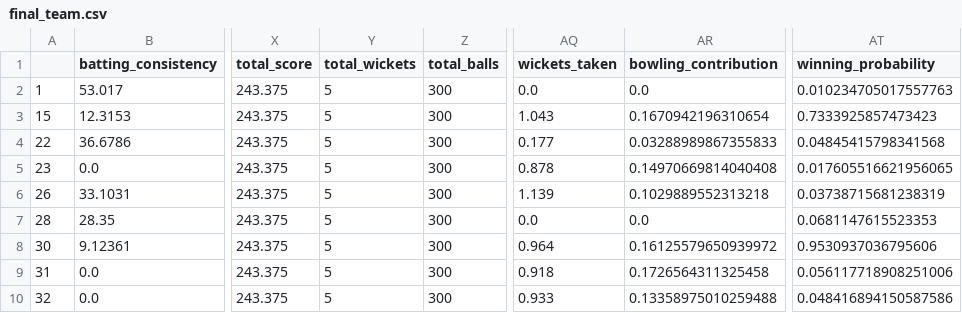
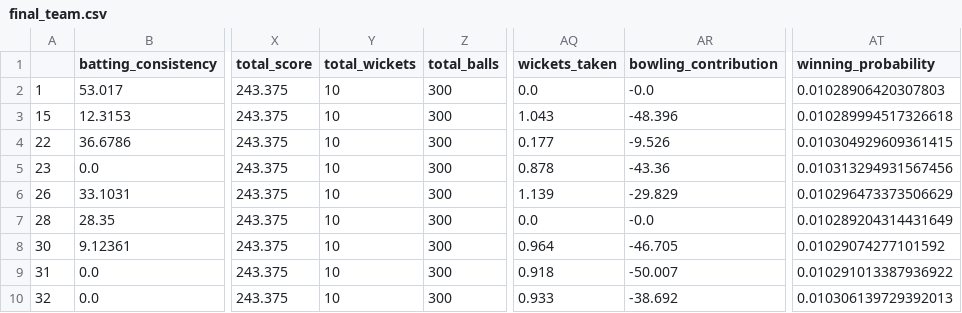
Before and after one commit to umayangag/cric-info-scrapers, a CSV file: src/final_data/final_team.csv, drawn as a sheet; only a part is shown, gaps mark what is left out; the diff names each change by its address in the sheet, - before the commit and + after, or states it on an @@ line.

Commit message:
tuning totals

```diff
--- a/src/final_data/final_team.csv
+++ b/src/final_data/final_team.csv
-Y2:Y10 (total_wickets): 5
+Y2:Y10 (total_wickets): 10
-AR2 (bowling_contribution): 0.0
+AR2 (bowling_contribution): -0.0
-AT2 (winning_probability): 0.010234705017557763
+AT2 (winning_probability): 0.01028906420307803
-AR3 (bowling_contribution): 0.1670942196310654
+AR3 (bowling_contribution): -48.396
-AT3 (winning_probability): 0.7333925857473423
+AT3 (winning_probability): 0.010289994517326618
-AR4 (bowling_contribution): 0.03288989867355833
+AR4 (bowling_contribution): -9.526
-AT4 (winning_probability): 0.04845415798341568
+AT4 (winning_probability): 0.010304929609361415
-AR5 (bowling_contribution): 0.14970669814040408
+AR5 (bowling_contribution): -43.36
-AT5 (winning_probability): 0.017605516621956065
+AT5 (winning_probability): 0.010313294931567456
-AR6 (bowling_contribution): 0.1029889552313218
+AR6 (bowling_contribution): -29.829
-AT6 (winning_probability): 0.03738715681238319
+AT6 (winning_probability): 0.010296473373506629
-AR7 (bowling_contribution): 0.0
+AR7 (bowling_contribution): -0.0
-AT7 (winning_probability): 0.0681147615523353
+AT7 (winning_probability): 0.010289204314431649
-AR8 (bowling_contribution): 0.16125579650939972
+AR8 (bowling_contribution): -46.705
-AT8 (winning_probability): 0.9530937036795606
+AT8 (winning_probability): 0.01029074277101592
-AR9 (bowling_contribution): 0.1726564311325458
+AR9 (bowling_contribution): -50.007
-AT9 (winning_probability): 0.056117718908251006
+AT9 (winning_probability): 0.010291013387936922
-AR10 (bowling_contribution): 0.13358975010259488
+AR10 (bowling_contribution): -38.692
-AT10 (winning_probability): 0.048416894150587586
+AT10 (winning_probability): 0.010306139729392013
```
Also changed, not shown: 6 other files.
